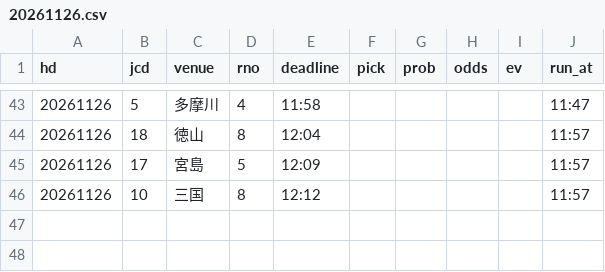
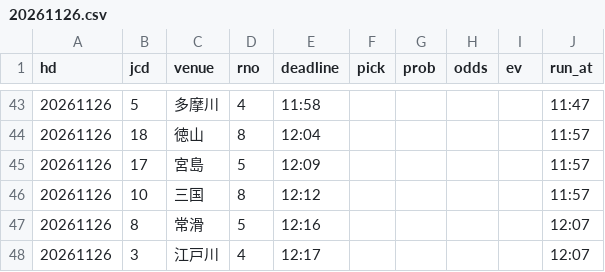
Before and after one commit to pocha2525/boatrace-ai, a CSV file: logs/20261126.csv, drawn as a sheet; only a part is shown, gaps mark what is left out.

```diff
--- a/logs/20261126.csv
+++ b/logs/20261126.csv
@@ -46 +46,3 @@ hd,jcd,venue,rno,deadline,pick,prob,odds,ev,run_at
 20261126,10,三国,8,12:12,,,,,11:57
+20261126,8,常滑,5,12:16,,,,,12:07
+20261126,3,江戸川,4,12:17,,,,,12:07
```
Also changed, not shown: logs/notify_20261126.csv, logs/results_20261126.csv.
